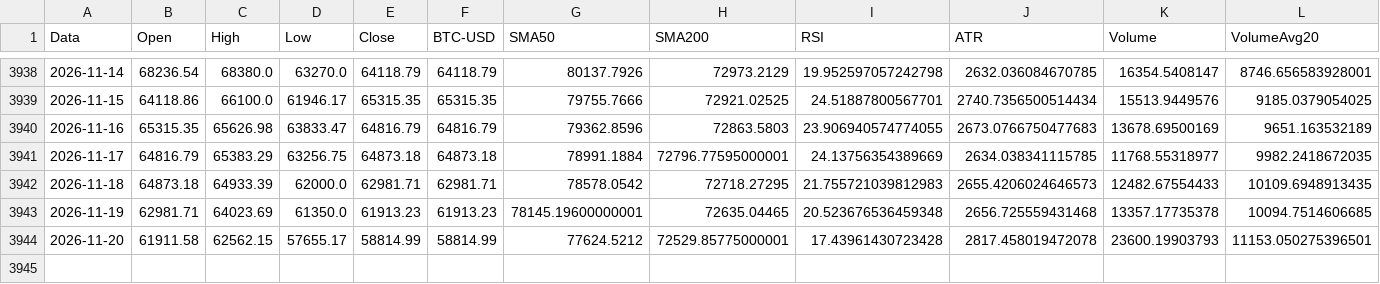
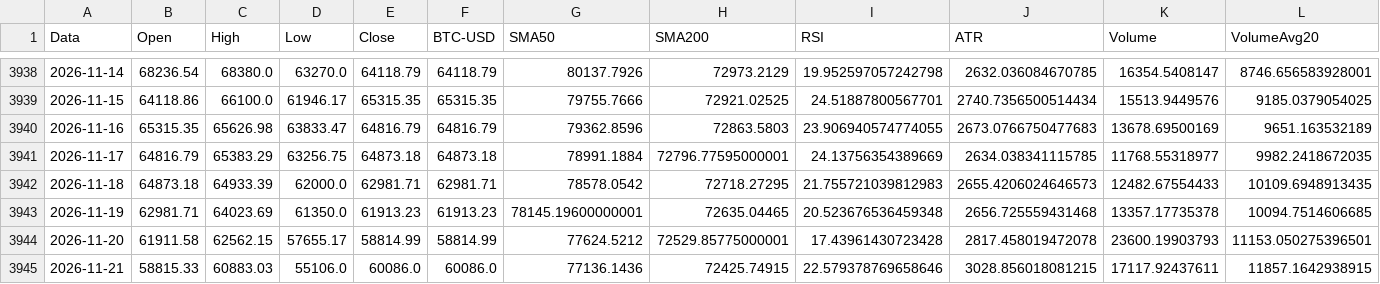
Before and after one commit to giuse2003/BTC_Prudential_Signal, a CSV file: docs/historical_signals.csv, drawn as a sheet; only a part is shown, gaps mark what is left out; rows hold the shown columns only; the diff names each change by its address in the sheet, - before the commit and + after, or states it on an @@ line.

```diff
--- a/docs/historical_signals.csv
+++ b/docs/historical_signals.csv
+row 3945: 2026-11-21 | 58815.33 | 60883.03 | 55106.0 | 60086.0 | 60086.0 | 77136.1436 | 72425.74915 | 22.579378769658646 | 3028.856018081215 | 17117.92437611 | 11857.1642938915
```
Also changed, not shown: docs/equity_timeseries.csv, docs/raw_candles.csv, 6 other files.
